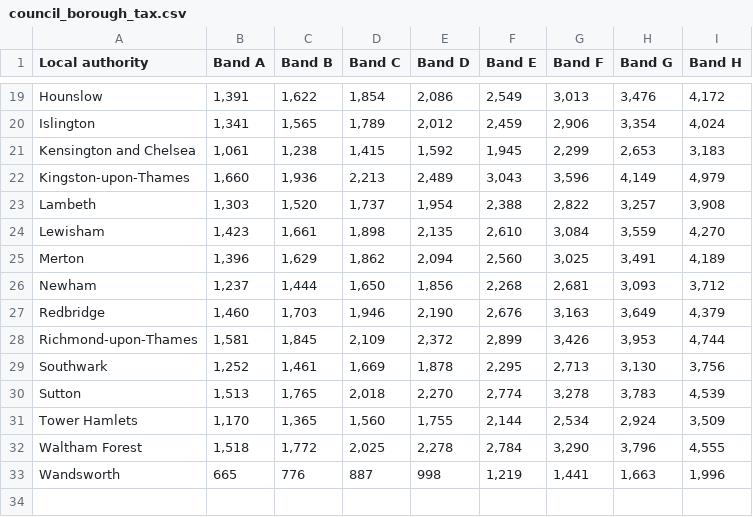
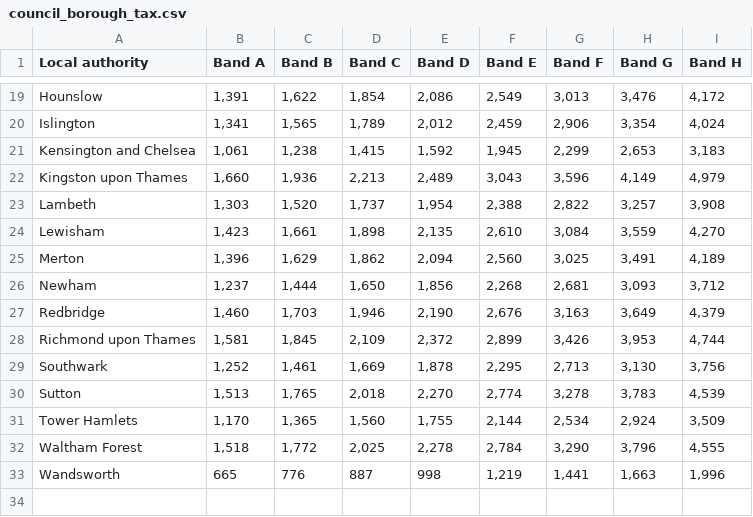
Before and after one commit to VimalViv/Public_Version_ONS_and_Census_Data, a CSV file: council_borough_tax.csv, drawn as a sheet; only a part is shown, gaps mark what is left out.

Commit message:
Update council_borough_tax.csv

```diff
--- a/council_borough_tax.csv
+++ b/council_borough_tax.csv
@@ -21,3 +21,3 @@ Islington,"1,341 ","1,565 ","1,789 ","2,012 ","2,459 ","2,906 ","3,354 ","4,024
 Kensington and Chelsea,"1,061 ","1,238 ","1,415 ","1,592 ","1,945 ","2,299 ","2,653 ","3,183 "
-Kingston-upon-Thames,"1,660 ","1,936 ","2,213 ","2,489 ","3,043 ","3,596 ","4,149 ","4,979 "
+Kingston upon Thames,"1,660 ","1,936 ","2,213 ","2,489 ","3,043 ","3,596 ","4,149 ","4,979 "
 Lambeth,"1,303 ","1,520 ","1,737 ","1,954 ","2,388 ","2,822 ","3,257 ","3,908 "
@@ -27,3 +27,3 @@ Newham,"1,237 ","1,444 ","1,650 ","1,856 ","2,268 ","2,681 ","3,093 ","3,712 "
 Redbridge,"1,460 ","1,703 ","1,946 ","2,190 ","2,676 ","3,163 ","3,649 ","4,379 "
-Richmond-upon-Thames,"1,581 ","1,845 ","2,109 ","2,372 ","2,899 ","3,426 ","3,953 ","4,744 "
+Richmond upon Thames,"1,581 ","1,845 ","2,109 ","2,372 ","2,899 ","3,426 ","3,953 ","4,744 "
 Southwark,"1,252 ","1,461 ","1,669 ","1,878 ","2,295 ","2,713 ","3,130 ","3,756 "
```
